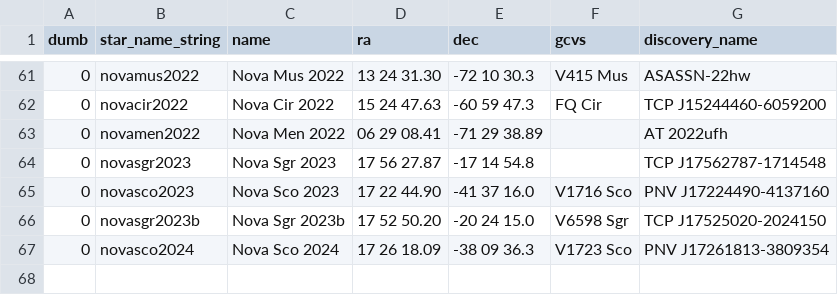
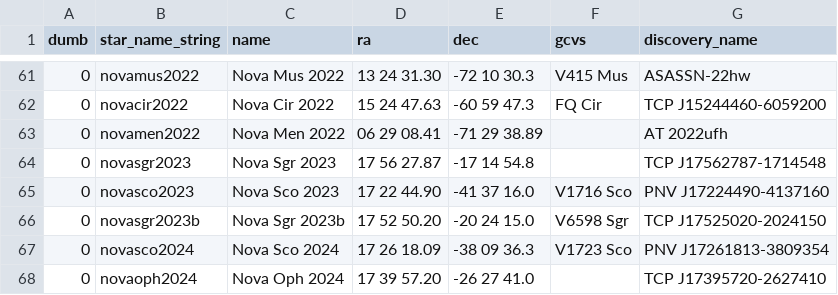
Before and after one commit to aras-database/database, a CSV file: data/novae.csv, drawn as a sheet; only a part is shown, gaps mark what is left out; the diff names each change by its address in the sheet, - before the commit and + after, or states it on an @@ line.

```diff
--- a/data/novae.csv
+++ b/data/novae.csv
+row 68: 0 | novaoph2024 | Nova Oph 2024 | 17 39 57.20 | -26 27 41.0 |  | TCP J17395720-2627410
```
Also changed, not shown: data/objects.csv, 51 other files.
